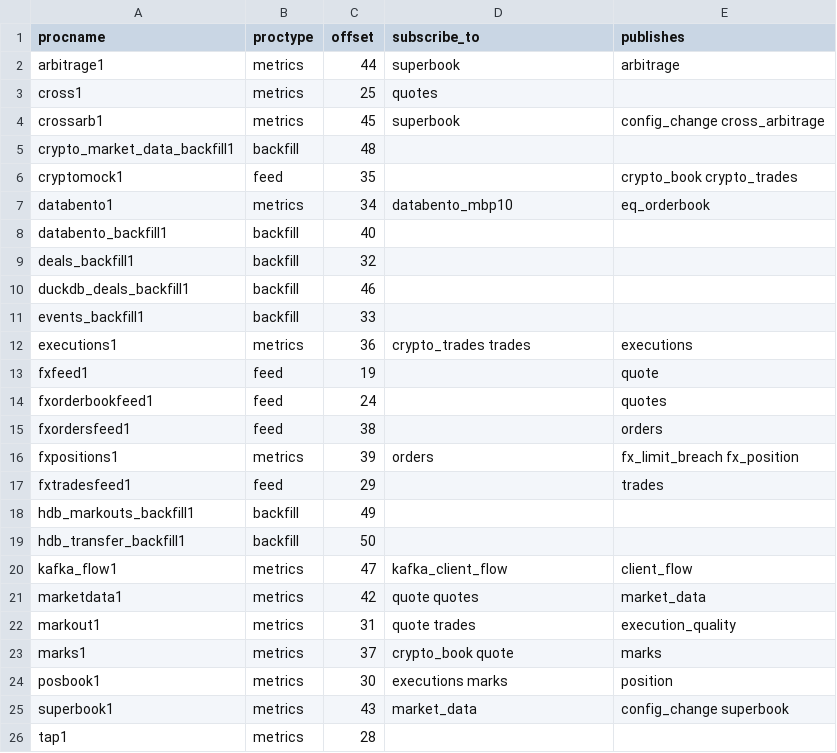
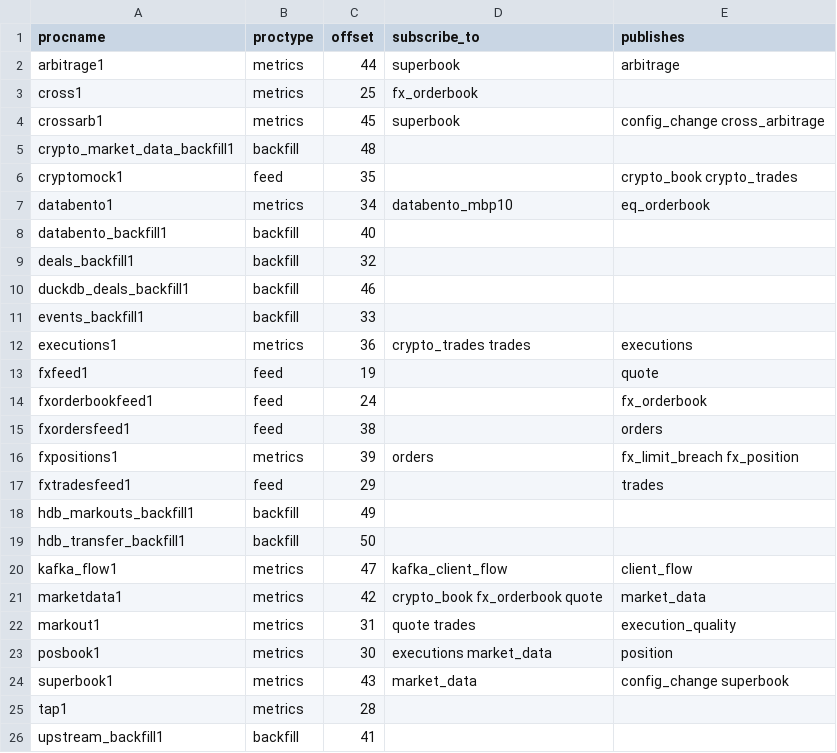
Before and after one commit to kwojdalski/uqf, a CSV file: docs/reference/surfaces/current/processes.csv, drawn as a sheet; only a part is shown; the shorter side is filled out with more unchanged rows.

```diff
--- a/docs/reference/surfaces/current/processes.csv
+++ b/docs/reference/surfaces/current/processes.csv
@@ -2,3 +2,3 @@ procname,proctype,offset,subscribe_to,publishes
 arbitrage1,metrics,44,superbook,arbitrage
-cross1,metrics,25,quotes,
+cross1,metrics,25,fx_orderbook,
 crossarb1,metrics,45,superbook,config_change cross_arbitrage
@@ -13,3 +13,3 @@ executions1,metrics,36,crypto_trades trades,executions
 fxfeed1,feed,19,,quote
-fxorderbookfeed1,feed,24,,quotes
+fxorderbookfeed1,feed,24,,fx_orderbook
 fxordersfeed1,feed,38,,orders
@@ -20,6 +20,5 @@ hdb_transfer_backfill1,backfill,50,,
 kafka_flow1,metrics,47,kafka_client_flow,client_flow
-marketdata1,metrics,42,quote quotes,market_data
+marketdata1,metrics,42,crypto_book fx_orderbook quote,market_data
 markout1,metrics,31,quote trades,execution_quality
-marks1,metrics,37,crypto_book quote,marks
-posbook1,metrics,30,executions marks,position
+posbook1,metrics,30,executions market_data,position
 superbook1,metrics,43,market_data,config_change superbook
```
Also changed, not shown: docs/reference/surfaces/current/functions.csv, docs/reference/surfaces/current/table_columns.csv, 34 other files.
